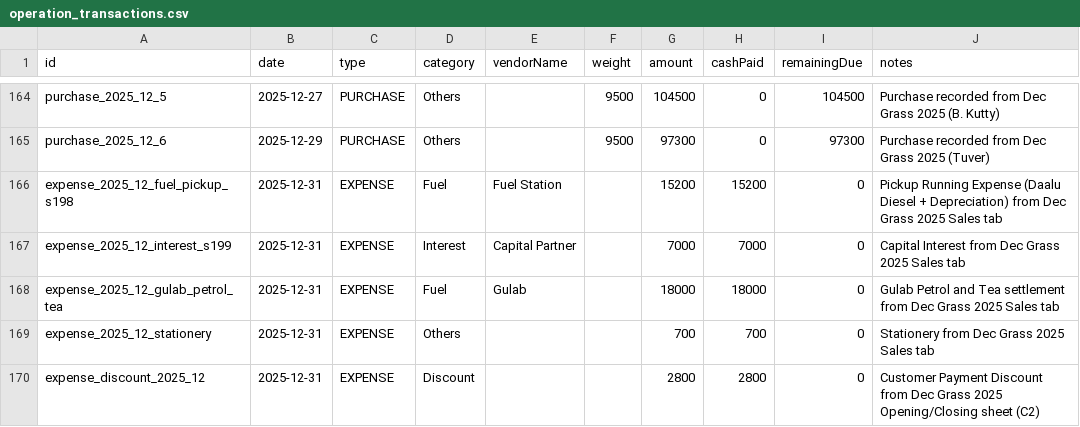
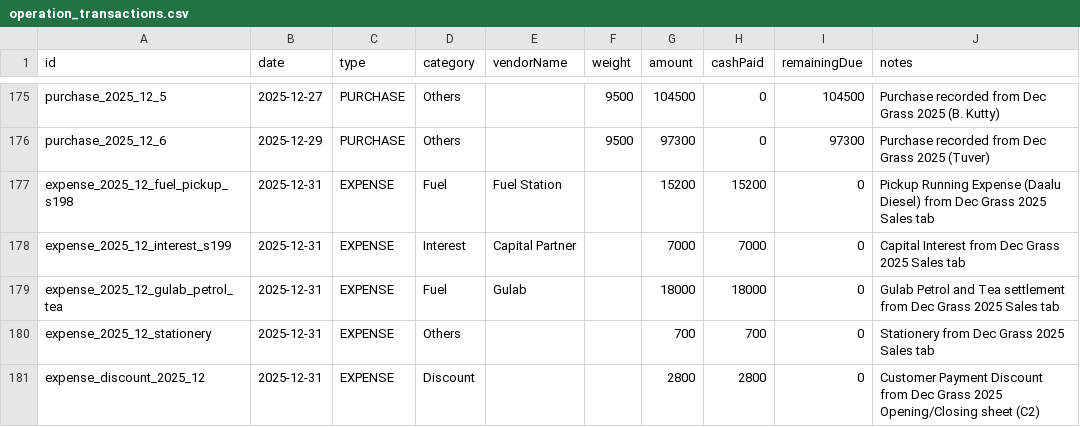
Before and after one commit to vinoddangi/HaySales, a CSV file: data/operation_transactions.csv, drawn as a sheet; only a part is shown, gaps mark what is left out; the diff covers the shown part only.

Commit message:
feat(accounting): reconcile fixed assets, split depreciation and fuel, and rename service net

```diff
--- a/data/operation_transactions.csv
+++ b/data/operation_transactions.csv
@@ -165,3 +176,3 @@ purchase_2025_12_5,2025-12-27,PURCHASE,Others,,9500,104500,0,104500,Purchase rec
 purchase_2025_12_6,2025-12-29,PURCHASE,Others,,9500,97300,0,97300,Purchase recorded from Dec Grass 2025 (Tuver)
-expense_2025_12_fuel_pickup_s198,2025-12-31,EXPENSE,Fuel,Fuel Station,,15200,15200,0,Pickup Running Expense (Daalu Diesel + Depreciation) from Dec Grass 2025 Sales tab
+expense_2025_12_fuel_pickup_s198,2025-12-31,EXPENSE,Fuel,Fuel Station,,15200,15200,0,Pickup Running Expense (Daalu Diesel) from Dec Grass 2025 Sales tab
 expense_2025_12_interest_s199,2025-12-31,EXPENSE,Interest,Capital Partner,,7000,7000,0,Capital Interest from Dec Grass 2025 Sales tab
```
Also changed, not shown: 13 added rows and 26 edited cells elsewhere in this file, data/customer_transactions.csv, 14 other files.
